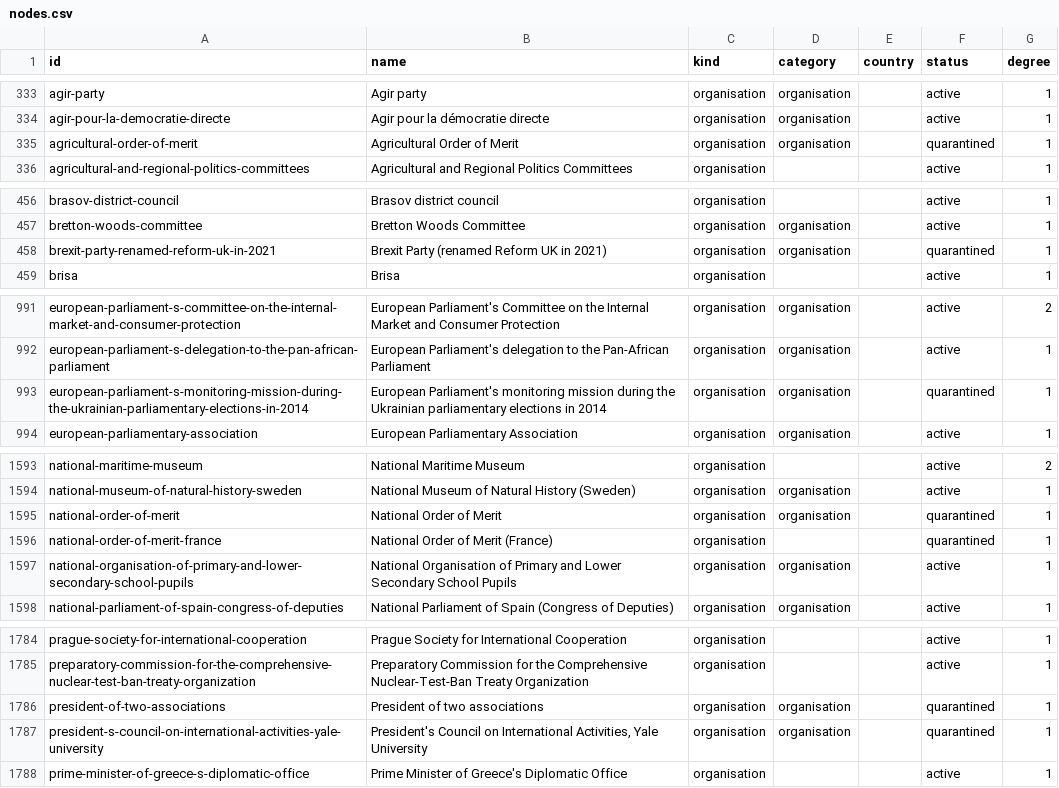
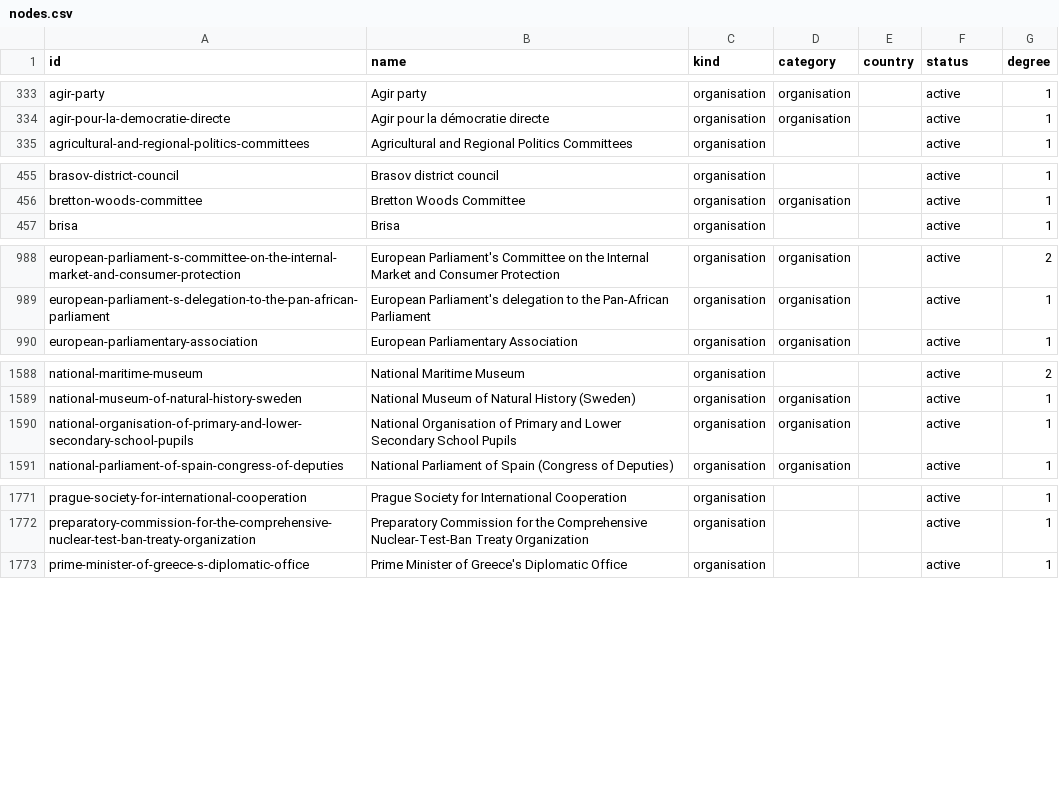
Before and after one commit to GavinMendelGleason/euro-sdt, a CSV file: graph/nodes.csv, drawn as a sheet; only a part is shown, gaps mark what is left out; the diff covers the shown part only; the diff names each change by its address in the sheet, - before the commit and + after, or states it on an @@ line.

```diff
--- a/graph/nodes.csv
+++ b/graph/nodes.csv
-row 335: agricultural-order-of-merit | Agricultural Order of Merit | organisation | organisation |  | quarantined | 1
-row 458: brexit-party-renamed-reform-uk-in-2021 | Brexit Party (renamed Reform UK in 2021) | organisation | organisation |  | quarantined | 1
-row 993: european-parliament-s-monitoring-mission-during-the-ukrainian-parliamentary-elections-in-2014 | European Parliament's monitoring mission during the Ukrainian parliamentary elections in 2014 | organisation | organisation |  | quarantined | 1
-row 1595: national-order-of-merit | National Order of Merit | organisation | organisation |  | quarantined | 1
-row 1596: national-order-of-merit-france | National Order of Merit (France) | organisation |  |  | quarantined | 1
-row 1786: president-of-two-associations | President of two associations | organisation | organisation |  | quarantined | 1
-row 1787: president-s-council-on-international-activities-yale-university | President's Council on International Activities, Yale University | organisation | organisation |  | quarantined | 1
```
Also changed, not shown: 18 removed rows and 19 edited cells elsewhere in this file, 12 other files.
